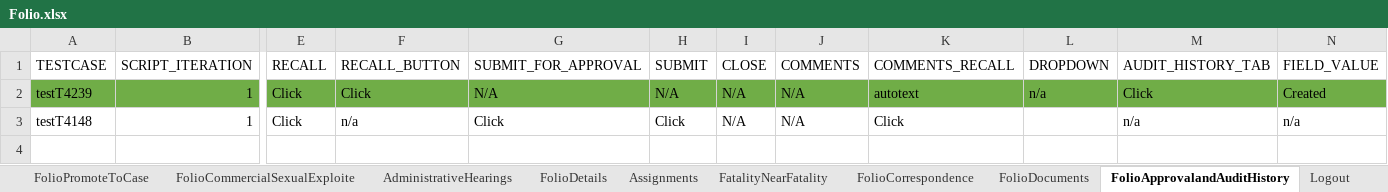
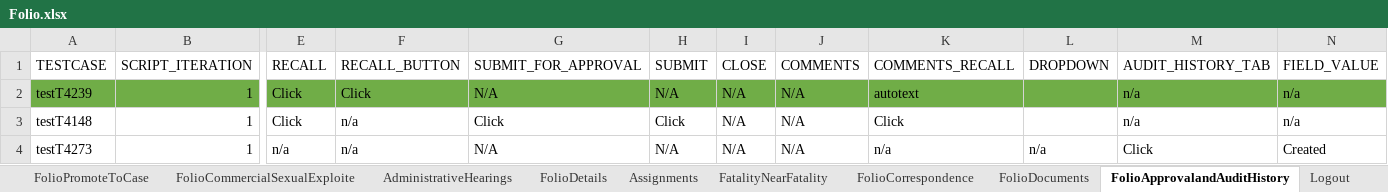
Before and after one commit to priya-singh4/POMExcelData, an Excel workbook: Folio.xlsx, sheet FolioApprovalandAuditHistory, drawn as a sheet; only a part is shown, gaps mark what is left out; values as stored, in another font and other column widths than the file's, no borders; rows hold the shown columns only; the diff names each change by its address in the sheet, - before the commit and + after, or states it on an @@ line.

Commit message:
Add files via upload

```diff
--- a/Folio.xlsx (sheet FolioApprovalandAuditHistory)
+++ b/Folio.xlsx (sheet FolioApprovalandAuditHistory)
-L2 (DROPDOWN): n/a
+L2 (DROPDOWN): (empty)
-M2 (AUDIT_HISTORY_TAB): Click
+M2 (AUDIT_HISTORY_TAB): n/a
-N2 (FIELD_VALUE): Created
+N2 (FIELD_VALUE): n/a
+row 4: testT4273 | 1 | n/a | n/a | N/A | N/A | N/A | N/A | n/a | n/a | Click | Created
```
